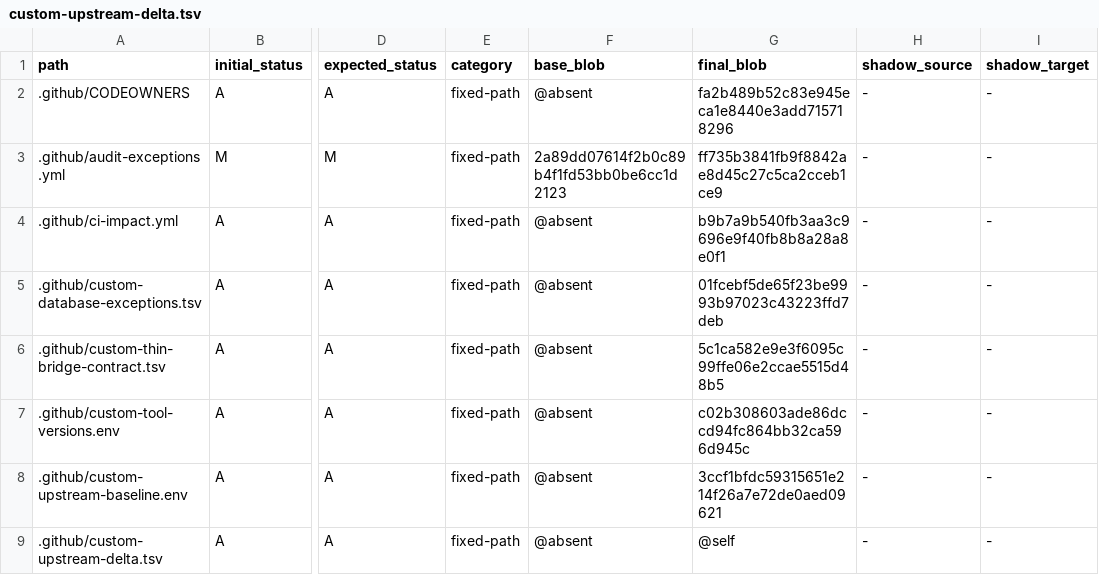
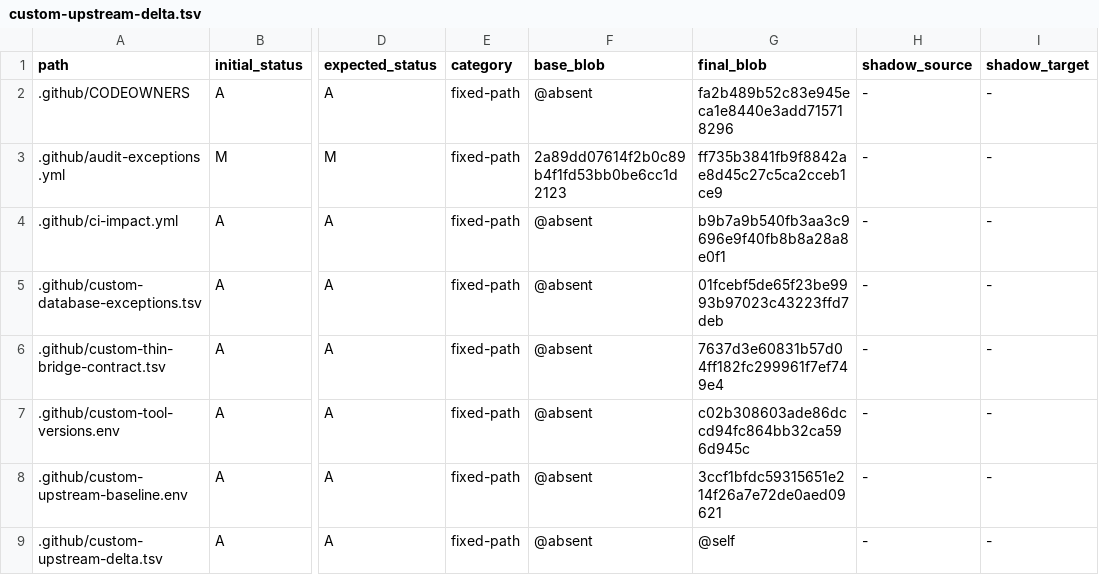
Before and after one commit to o87110/sub2api-custom-public, a TSV file: .github/custom-upstream-delta.tsv, drawn as a sheet; only a part is shown, gaps mark what is left out; the diff names each change by its address in the sheet, - before the commit and + after, or states it on an @@ line.

Commit message:
ci(upgrade): bind remaining bridge blobs

```diff
--- a/.github/custom-upstream-delta.tsv
+++ b/.github/custom-upstream-delta.tsv
-G6 (final_blob): 5c1ca582e9e3f6095c99ffe06e2ccae5515d48b5
+G6 (final_blob): 7637d3e60831b57d04ff182fc299961f7ef749e4
```
